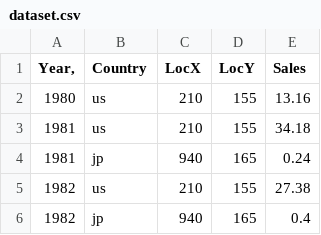
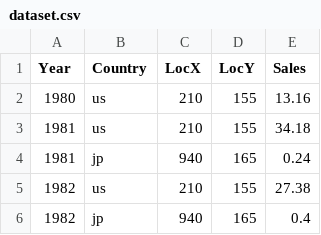
Before and after one commit to dresyios/ProjetVisuDonnee2022, a CSV file: CSVs/dataset.csv, drawn as a sheet; only a part is shown.

Commit message:
Updated dataset

```diff
--- a/CSVs/dataset.csv
+++ b/CSVs/dataset.csv
@@ -1,2 +1,2 @@
-"Year,",Country,LocX,LocY,Sales
+Year,Country,LocX,LocY,Sales
 1980,us,210,155,13.16
```
Also changed, not shown: 3 other files.
